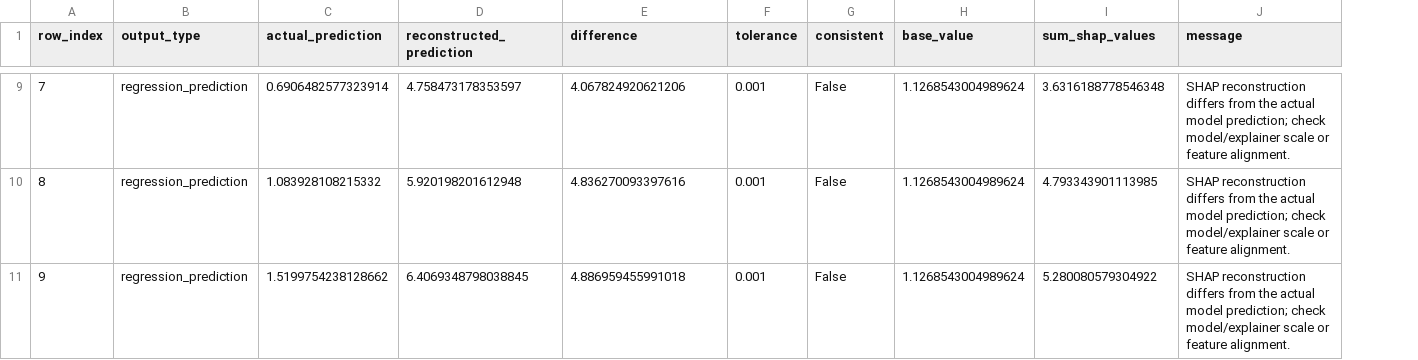
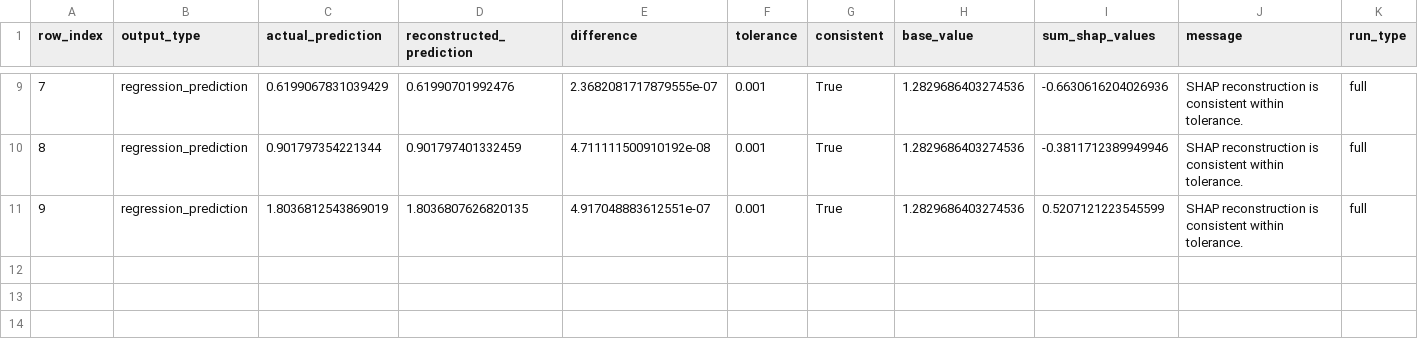
Before and after one commit to Dasith-Randula/Explainable-Fashion-Design-AI, a CSV file: outputs/metrics/dewmi_xai_validation.csv, drawn as a sheet; only a part is shown, gaps mark what is left out; the diff covers the shown part only; the diff names each change by its address in the sheet, - before the commit and + after, or states it on an @@ line.

```diff
--- a/outputs/metrics/dewmi_xai_validation.csv
+++ b/outputs/metrics/dewmi_xai_validation.csv
+column K (run_type), rows 9-11: all full
-C9 (actual_prediction): 0.6906482577323914
+C9 (actual_prediction): 0.6199067831039429
-D9 (reconstructed_prediction): 4.758473178353597
+D9 (reconstructed_prediction): 0.61990701992476
-E9 (difference): 4.067824920621206
+E9 (difference): 2.3682081717879555e-07
-G9:G11 (consistent): False
+G9:G11 (consistent): True
-H9:H11 (base_value): 1.1268543004989624
+H9:H11 (base_value): 1.2829686403274536
-I9 (sum_shap_values): 3.6316188778546348
+I9 (sum_shap_values): -0.6630616204026936
-J9:J11 (message): SHAP reconstruction differs from the actual model prediction; check model/explainer scale or feature alignment.
+J9:J11 (message): SHAP reconstruction is consistent within tolerance.
-C10 (actual_prediction): 1.083928108215332
+C10 (actual_prediction): 0.901797354221344
-D10 (reconstructed_prediction): 5.920198201612948
+D10 (reconstructed_prediction): 0.901797401332459
-E10 (difference): 4.836270093397616
+E10 (difference): 4.711111500910192e-08
-I10 (sum_shap_values): 4.793343901113985
+I10 (sum_shap_values): -0.3811712389949946
-C11 (actual_prediction): 1.5199754238128662
+C11 (actual_prediction): 1.8036812543869019
-D11 (reconstructed_prediction): 6.4069348798038845
+D11 (reconstructed_prediction): 1.8036807626820135
-E11 (difference): 4.886959455991018
+E11 (difference): 4.917048883612551e-07
-I11 (sum_shap_values): 5.280080579304922
+I11 (sum_shap_values): 0.5207121223545599
```
Also changed, not shown: 49 edited cells elsewhere in this file, outputs/metrics/dewmi_shap_global_importance.csv, 7 other files.
